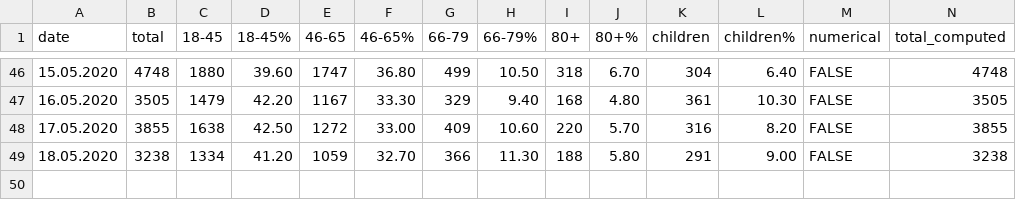
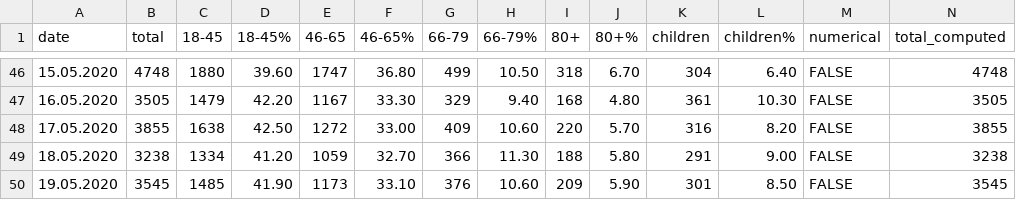
Before and after one commit to PhtRaveller/covid19-ru, a CSV file: data/moscow/age.csv, drawn as a sheet; only a part is shown, gaps mark what is left out.

Commit message:
Updated data - 19 May 2020.

```diff
--- a/data/moscow/age.csv
+++ b/data/moscow/age.csv
@@ -49 +49,2 @@ date,total,18-45,18-45%,46-65,46-65%,66-79,66-79%,80+,80+%,children,children%,nu
 18.05.2020,3238,1334,41.20,1059,32.70,366,11.30,188,5.80,291,9.00,FALSE,3238
+19.05.2020,3545,1485,41.90,1173,33.10,376,10.60,209,5.90,301,8.50,FALSE,3545
```
Also changed, not shown: data/moscow/hospitals/gkb15.csv, data/moscow/transport.csv.
